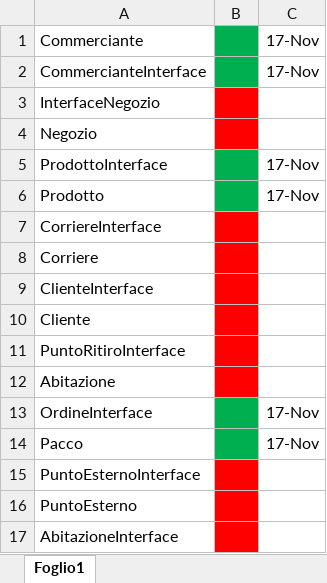
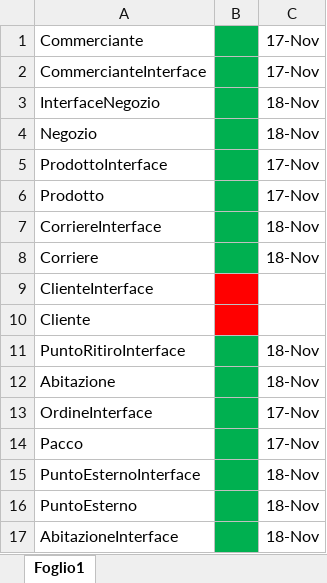
Before and after one commit to Lambru99/teamPAPC-C3, an Excel workbook: Classi.xlsx, sheet Foglio1, drawn as a sheet; values as stored, in another font and other column widths than the file's, no borders; the diff names each change by its address in the sheet, - before the commit and + after, or states it on an @@ line.

Commit message:
Creazione classi
Ho creato le classi
-Abitazione
-AbitazioneInterface
-Negozio
-NegozioInterface
-PuntoEsterno
-PuntoEsternoInterface
-PuntoRitiro

```diff
--- a/Classi.xlsx (sheet Foglio1)
+++ b/Classi.xlsx (sheet Foglio1)
-B3:B4 fill: #FF0000
+B3:B4 fill: #00B050
-C3:C4: (empty)
+C3:C4: 18-Nov
-B7:B8 fill: #FF0000
+B7:B8 fill: #00B050
-C7:C8: (empty)
+C7:C8: 18-Nov
-B11:B12 fill: #FF0000
+B11:B12 fill: #00B050
-C11:C12: (empty)
+C11:C12: 18-Nov
-B15:B17 fill: #FF0000
+B15:B17 fill: #00B050
-C15:C17: (empty)
+C15:C17: 18-Nov
```
Also changed, not shown: 8 other files.
